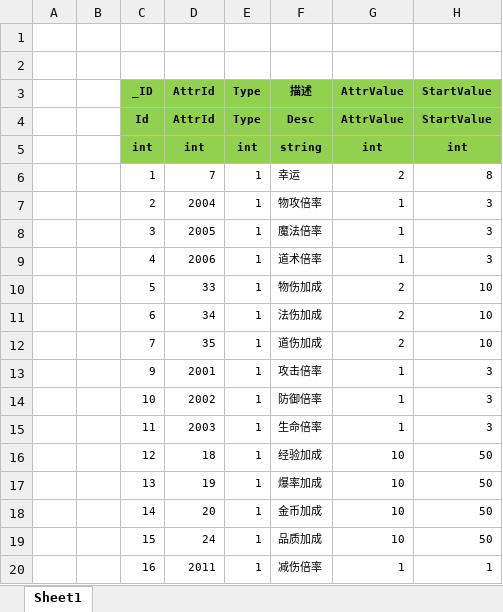
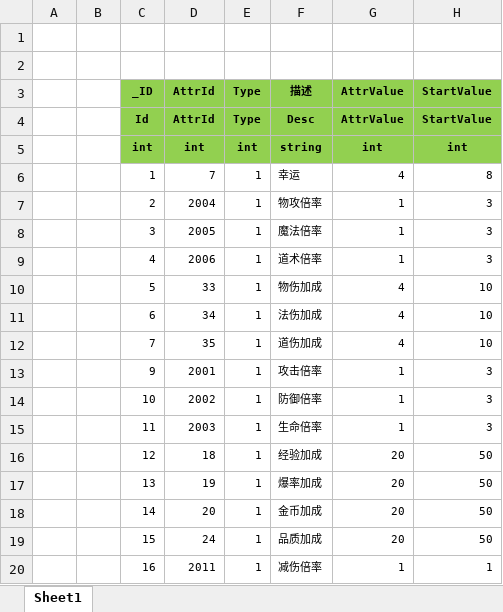
Before and after one commit to wokanjianyang/WrittenLegend, an Excel workbook: Excel/EquipHoneConfig.xlsx, sheet Sheet1, drawn as a sheet; values as stored, in another font and other column widths than the file's, no borders; the diff names each change by its address in the sheet, - before the commit and + after, or states it on an @@ line.

```diff
--- a/Excel/EquipHoneConfig.xlsx (sheet Sheet1)
+++ b/Excel/EquipHoneConfig.xlsx (sheet Sheet1)
-G6 (AttrValue): 2
+G6 (AttrValue): 4
-G10:G12 (AttrValue): 2
+G10:G12 (AttrValue): 4
-G16:G19 (AttrValue): 10
+G16:G19 (AttrValue): 20
```
Also changed, not shown: 9 other files.
